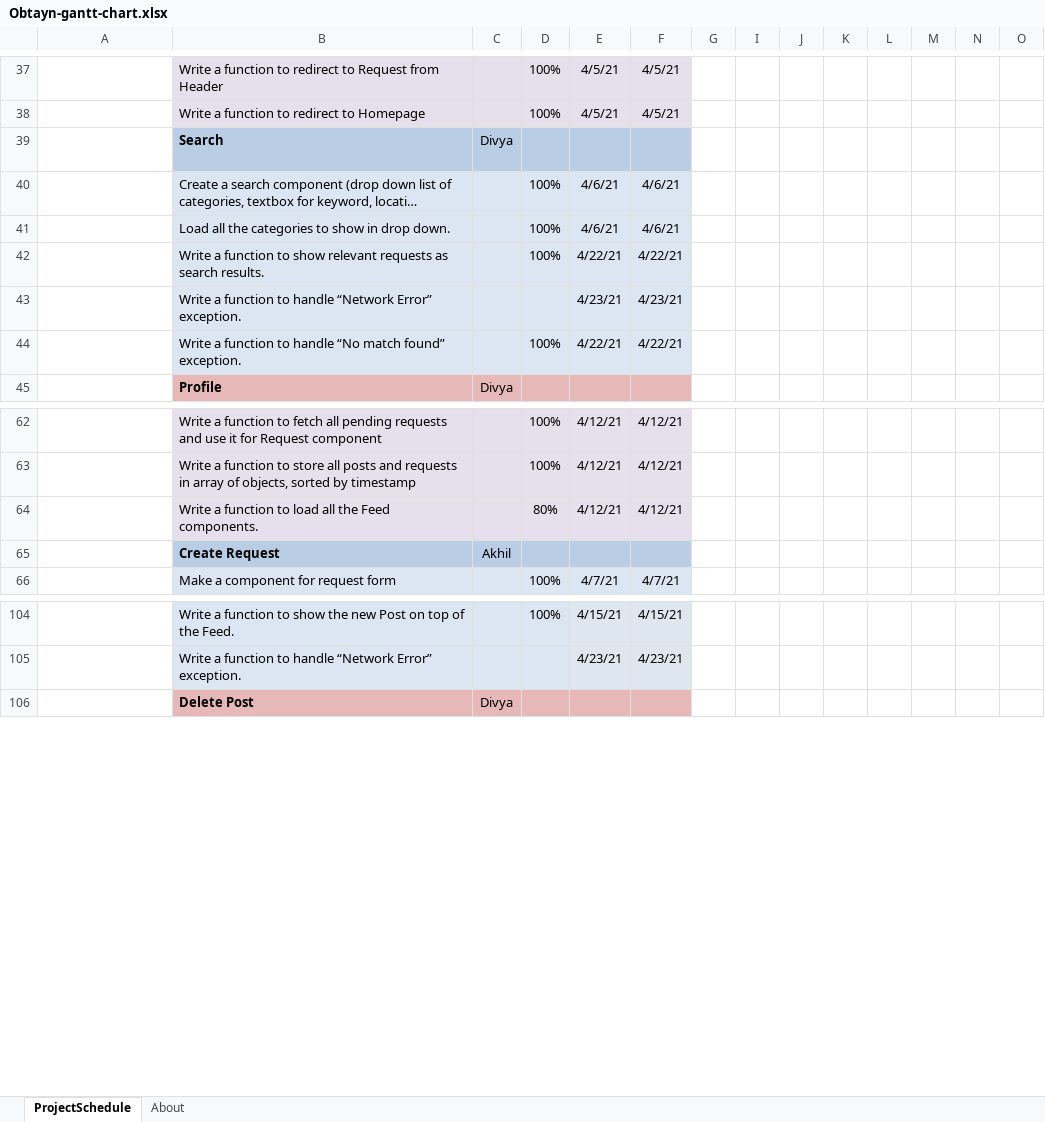
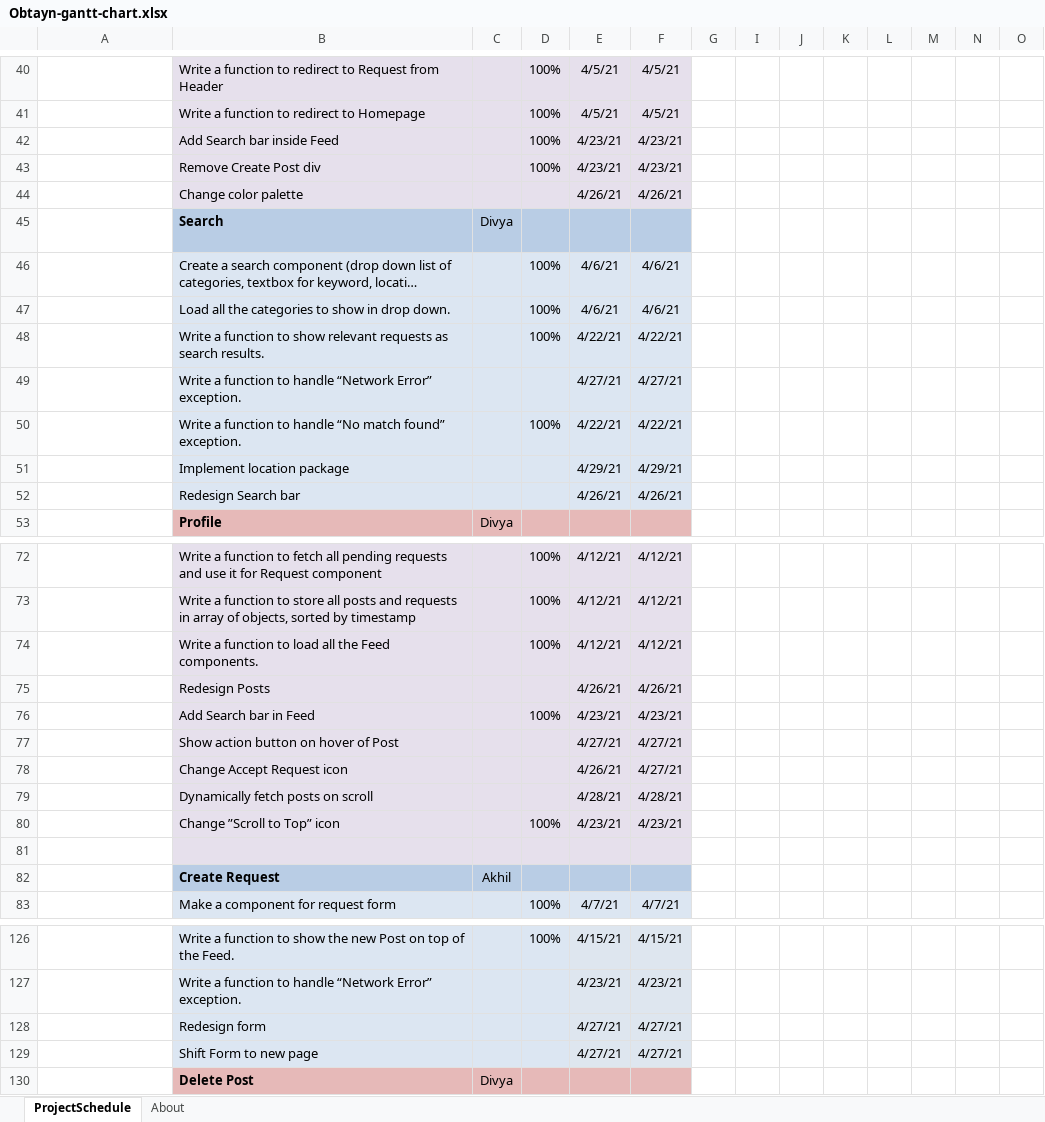
Before and after one commit to akhil-suresh31/Obtayn, an Excel workbook: Documentation/Obtayn-gantt-chart.xlsx, sheet ProjectSchedule, drawn as a sheet; only a part is shown, gaps mark what is left out; long unchanged cells end in …; values as stored, in another font and other column widths than the file's, no borders; conditional formats not drawn; addresses are those after the commit; rows hold the shown columns only; the diff covers the shown part only; the diff names each change by its address in the sheet, - before the commit and + after, or states it on an @@ line.

Commit message:
updated Gantt chart

```diff
--- a/Documentation/Obtayn-gantt-chart.xlsx (sheet ProjectSchedule)
+++ b/Documentation/Obtayn-gantt-chart.xlsx (sheet ProjectSchedule)
+row 42:  | Add Search bar inside Feed |  | 100% | 4/23/21 | 4/23/21
+row 43:  | Remove Create Post div |  | 100% | 4/23/21 | 4/23/21
+row 44:  | Change color palette |  |  | 4/26/21 | 4/26/21
-E49: 4/23/21
+E49: 4/27/21
-F49: 4/23/21
+F49: 4/27/21
+row 51:  | Implement location package |  |  | 4/29/21 | 4/29/21
+row 52:  | Redesign Search bar |  |  | 4/26/21 | 4/26/21
-D74: 80%
+D74: 100%
+row 75:  | Redesign Posts |  |  | 4/26/21 | 4/26/21
+row 76:  | Add Search bar in Feed |  | 100% | 4/23/21 | 4/23/21
+row 77:  | Show action button on hover of Post |  |  | 4/27/21 | 4/27/21
+row 78:  | Change Accept Request icon |  |  | 4/26/21 | 4/27/21
+row 79:  | Dynamically fetch posts on scroll |  |  | 4/28/21 | 4/28/21
+row 80:  | Change ”Scroll to Top” icon |  | 100% | 4/23/21 | 4/23/21
+row 81: (empty)
+row 128:  | Redesign form |  |  | 4/27/21 | 4/27/21
+row 129:  | Shift Form to new page |  |  | 4/27/21 | 4/27/21
```
Also changed, not shown: 22 added rows, 3 removed rows and 2 edited cells elsewhere in this sheet, charts or pictures, 1 other file.
